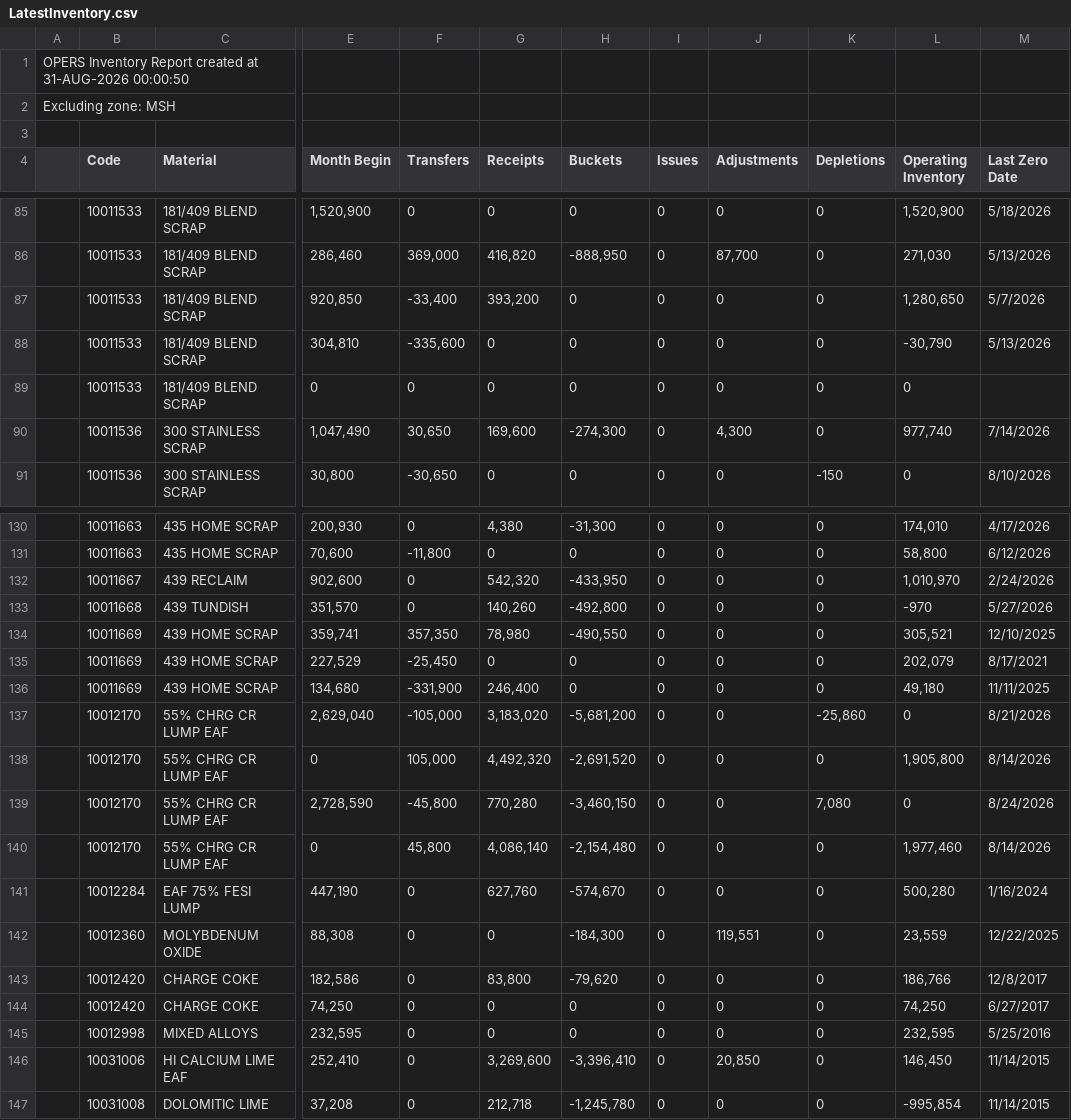
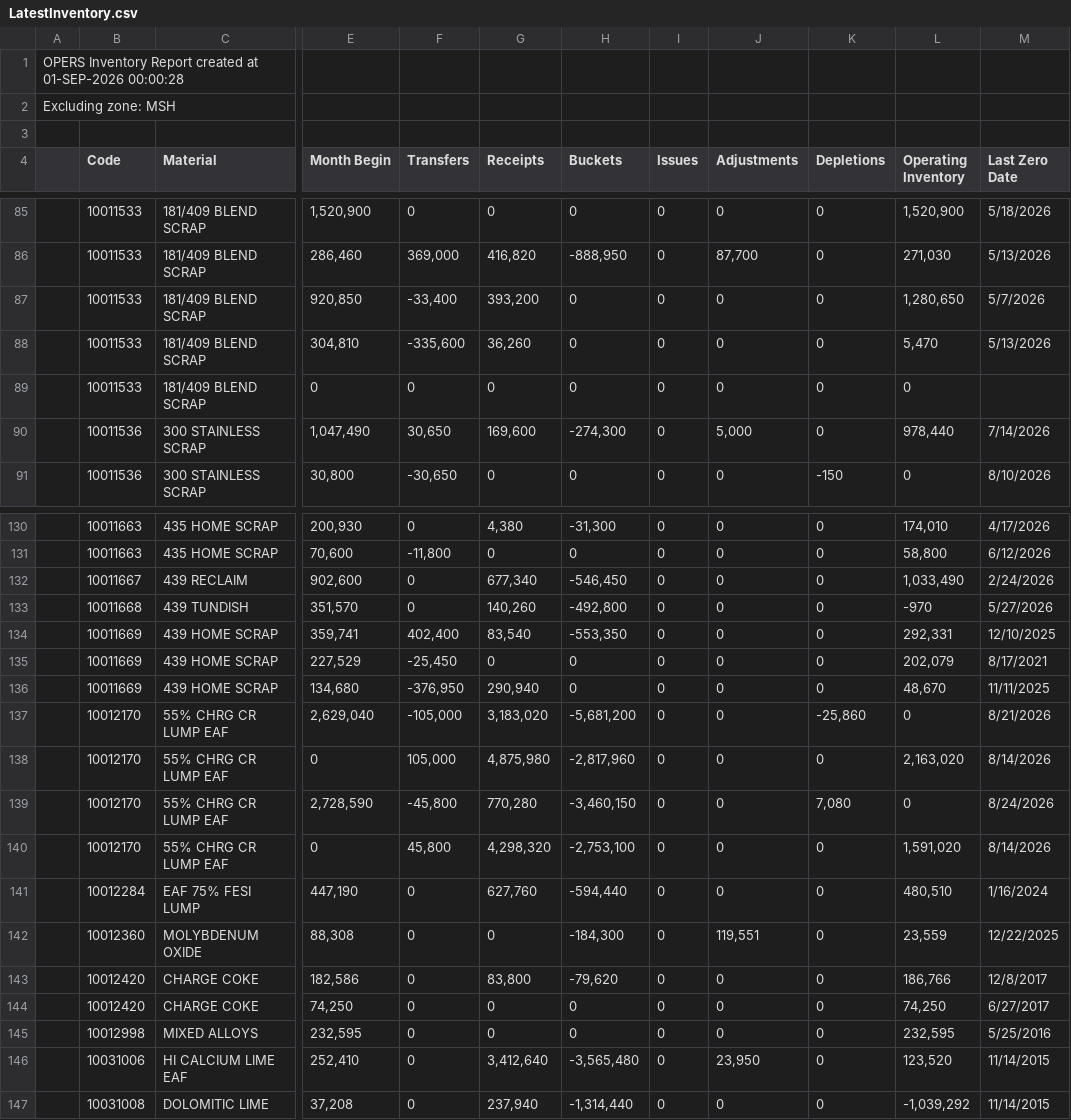
Before and after one commit to Harsco36Map/Yardmap, a CSV file: LatestInventory.csv, drawn as a sheet; only a part is shown, gaps mark what is left out; the diff covers the shown part only; the diff names each change by its address in the sheet, - before the commit and + after, or states it on an @@ line.

```diff
--- a/LatestInventory.csv
+++ b/LatestInventory.csv
-A1: …created at 31-AUG-2026 00:00:50
+A1: …created at 01-SEP-2026 00:00:28
-G88 (Receipts): 0
+G88 (Receipts): 36,260
-L88 (Operating Inventory): -30,790
+L88 (Operating Inventory): 5,470
-J90 (Adjustments): 4,300
+J90 (Adjustments): 5,000
-L90 (Operating Inventory): 977,740
+L90 (Operating Inventory): 978,440
-G132 (Receipts): 542,320
+G132 (Receipts): 677,340
-H132 (Buckets): -433,950
+H132 (Buckets): -546,450
-L132 (Operating Inventory): 1,010,970
+L132 (Operating Inventory): 1,033,490
-F134 (Transfers): 357,350
+F134 (Transfers): 402,400
-G134 (Receipts): 78,980
+G134 (Receipts): 83,540
-H134 (Buckets): -490,550
+H134 (Buckets): -553,350
-L134 (Operating Inventory): 305,521
+L134 (Operating Inventory): 292,331
-F136 (Transfers): -331,900
+F136 (Transfers): -376,950
-G136 (Receipts): 246,400
+G136 (Receipts): 290,940
-L136 (Operating Inventory): 49,180
+L136 (Operating Inventory): 48,670
-G138 (Receipts): 4,492,320
+G138 (Receipts): 4,875,980
-H138 (Buckets): -2,691,520
+H138 (Buckets): -2,817,960
-L138 (Operating Inventory): 1,905,800
+L138 (Operating Inventory): 2,163,020
-G140 (Receipts): 4,086,140
+G140 (Receipts): 4,298,320
-H140 (Buckets): -2,154,480
+H140 (Buckets): -2,753,100
-L140 (Operating Inventory): 1,977,460
+L140 (Operating Inventory): 1,591,020
-H141 (Buckets): -574,670
+H141 (Buckets): -594,440
-L141 (Operating Inventory): 500,280
+L141 (Operating Inventory): 480,510
-G146 (Receipts): 3,269,600
+G146 (Receipts): 3,412,640
-H146 (Buckets): -3,396,410
+H146 (Buckets): -3,565,480
-J146 (Adjustments): 20,850
+J146 (Adjustments): 23,950
-L146 (Operating Inventory): 146,450
+L146 (Operating Inventory): 123,520
-G147 (Receipts): 212,718
+G147 (Receipts): 237,940
-H147 (Buckets): -1,245,780
+H147 (Buckets): -1,314,440
-L147 (Operating Inventory): -995,854
+L147 (Operating Inventory): -1,039,292
```
Also changed, not shown: 99 edited cells elsewhere in this file, 2 other files.
